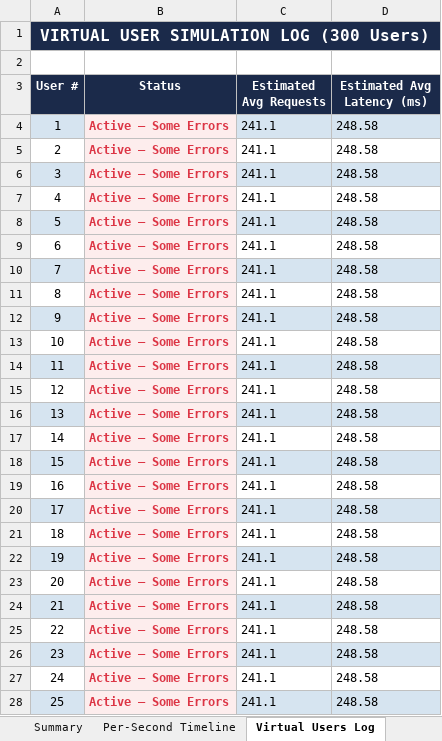
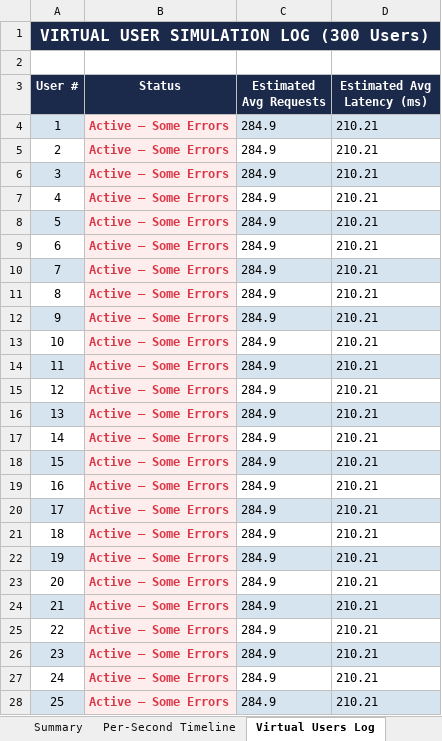
Before and after one commit to Selvamk4306/GrowMark, an Excel workbook: testing/load-tests/Load_Test_Report.xlsx, sheet Virtual Users Log, drawn as a sheet; only a part is shown; values as stored, in another font and other column widths than the file's, no borders; the diff covers the shown part only; the diff names each change by its address in the sheet, - before the commit and + after, or states it on an @@ line.

```diff
--- a/testing/load-tests/Load_Test_Report.xlsx (sheet Virtual Users Log)
+++ b/testing/load-tests/Load_Test_Report.xlsx (sheet Virtual Users Log)
-C4:C28 (Estimated Avg Requests): 241.1
+C4:C28 (Estimated Avg Requests): 284.9
-D4:D28 (Estimated Avg Latency (ms)): 248.58
+D4:D28 (Estimated Avg Latency (ms)): 210.21
```
Also changed, not shown: 550 edited cells elsewhere in this sheet, sheet Per-Second Timeline, sheet Summary.
